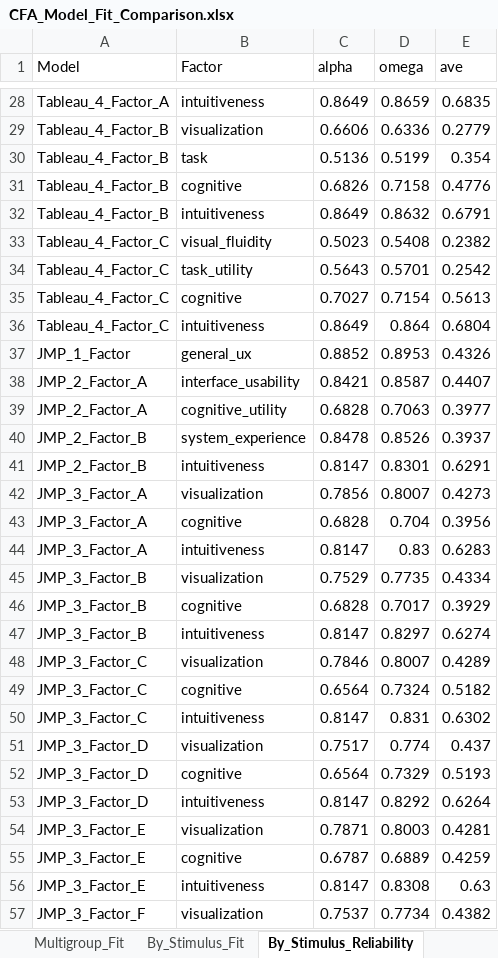
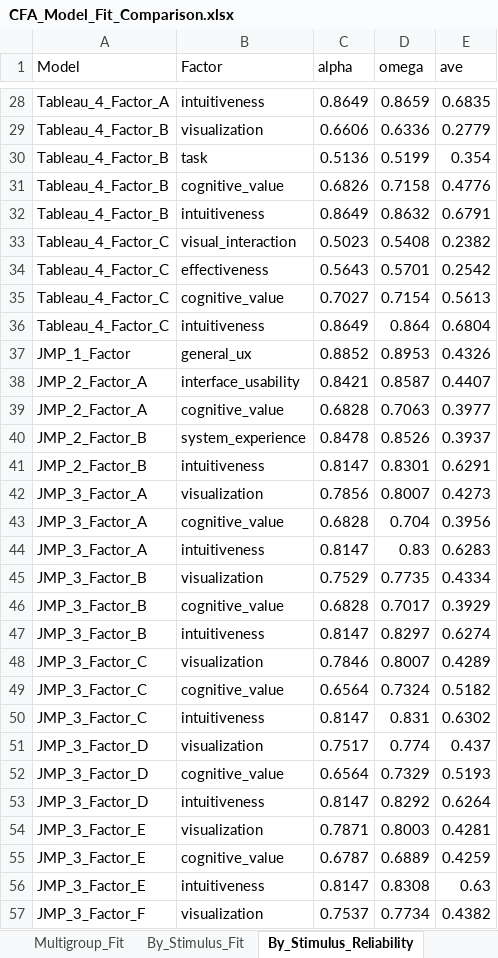
Before and after one commit to uxinva/instrument, an Excel workbook: phase3-validation/06_alternative-structures/output/CFA_Model_Fit_Comparison.xlsx, sheet By_Stimulus_Reliability, drawn as a sheet; only a part is shown, gaps mark what is left out; values as stored, in another font and other column widths than the file's, no borders; the diff covers the shown part only; the diff names each change by its address in the sheet, - before the commit and + after, or states it on an @@ line.

```diff
--- a/phase3-validation/06_alternative-structures/output/CFA_Model_Fit_Comparison.xlsx (sheet By_Stimulus_Reliability)
+++ b/phase3-validation/06_alternative-structures/output/CFA_Model_Fit_Comparison.xlsx (sheet By_Stimulus_Reliability)
-B31 (Factor): cognitive
+B31 (Factor): cognitive_value
-B33 (Factor): visual_fluidity
+B33 (Factor): visual_interaction
-B34 (Factor): task_utility
+B34 (Factor): effectiveness
-B35 (Factor): cognitive
+B35 (Factor): cognitive_value
-B39 (Factor): cognitive_utility
+B39 (Factor): cognitive_value
-B43 (Factor): cognitive
+B43 (Factor): cognitive_value
-B46 (Factor): cognitive
+B46 (Factor): cognitive_value
-B49 (Factor): cognitive
+B49 (Factor): cognitive_value
-B52 (Factor): cognitive
+B52 (Factor): cognitive_value
-B55 (Factor): cognitive
+B55 (Factor): cognitive_value
```
Also changed, not shown: 50 edited cells elsewhere in this sheet, sheet By_Stimulus_CFA_Loadings, sheet Pooled_CFA_Loadings, sheet Pooled_Reliability_AVE, other sheet tabs, phase3-validation/06_alternative-structures/output/EFA_Summary_Consolidated.xlsx, 26 other files.
